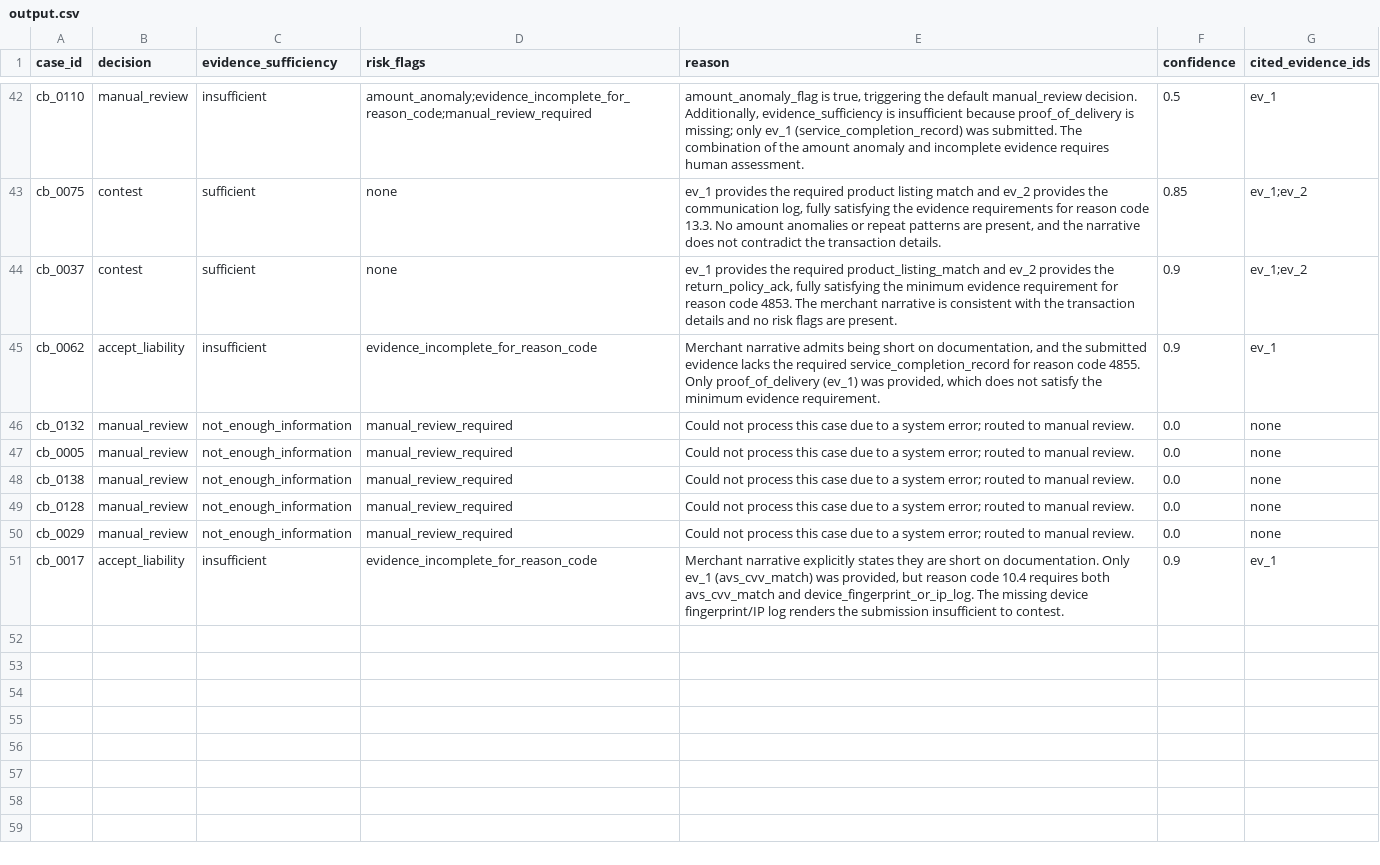
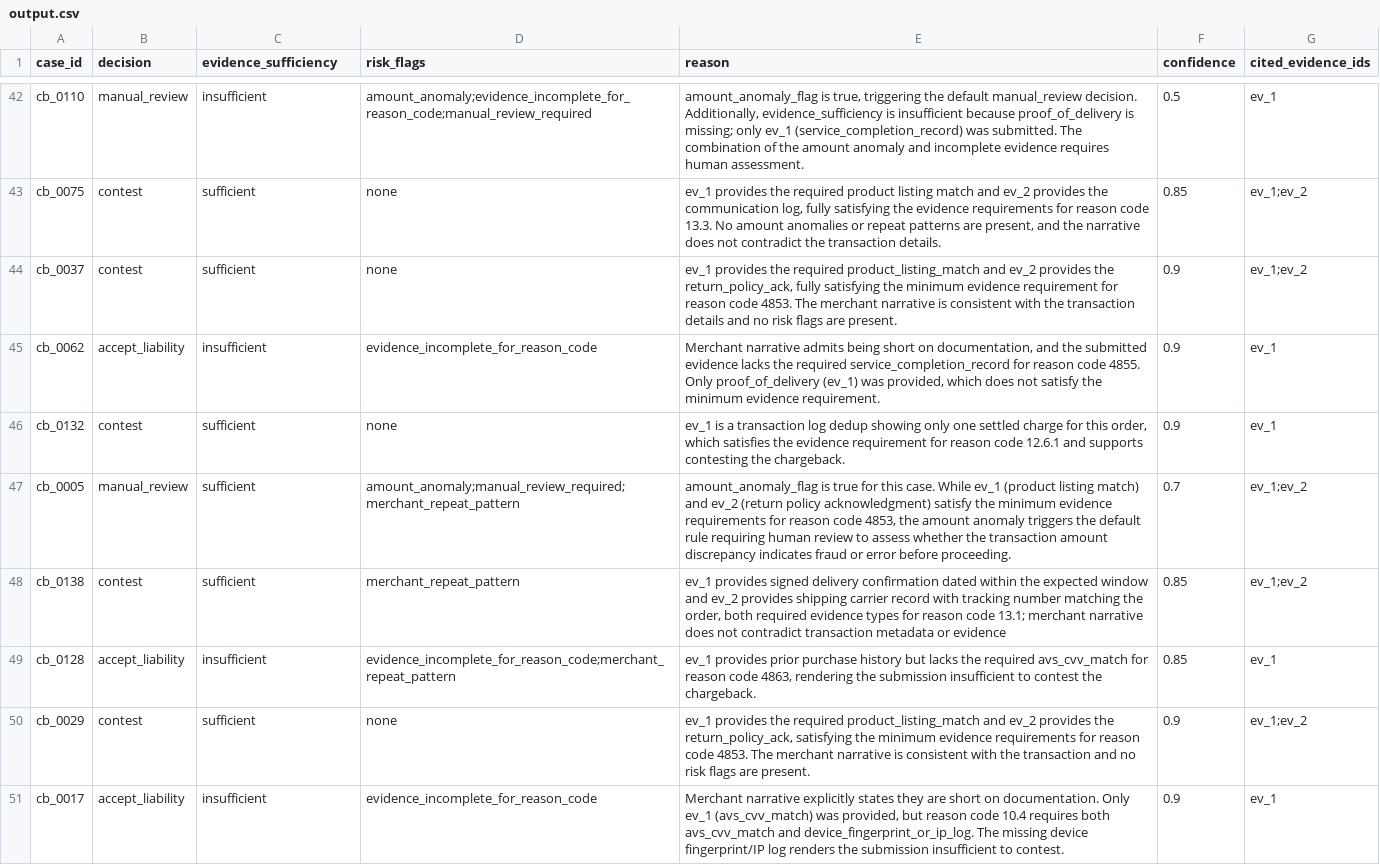
Before and after one commit to airasalish/warrant, a CSV file: dataset/held_out/output.csv, drawn as a sheet; only a part is shown, gaps mark what is left out.

Commit message:
Held-out complete: 50/50, no fallback, final numbers everywhere
Three retry cycles on the last 5 cases all made zero progress - quota
uniformly near-capped across all 6 keys each time. What actually worked
wasn't a smarter retry, it was the calendar rolling over to a new day;
tried immediately after and all 5 went through cleanly on the first
attempt.

Final, complete numbers (no more "X of 50" caveats anywhere): contest
73%/100%, accept_liability 75%/71%, coverage 76%, cost INR 3,600/100
(required metric), zero false positives and zero false negatives across
the full 50 cases. accept_liability recall's final reading (71%) matches
the n=45 reading, closing out a number that moved twice earlier
(67 -> 67 -> 71 -> 71) at a stable value, well below dev's 92% in every
single reading throughout.

README, NOTES.md, and VIDEO_SCRIPT.md all updated to the complete result.
Status banner changed from "in progress" to "complete."

```diff
--- a/dataset/held_out/output.csv
+++ b/dataset/held_out/output.csv
@@ -45,7 +45,7 @@ cb_0037,contest,sufficient,none,"ev_1 provides the required product_listing_matc
 cb_0062,accept_liability,insufficient,evidence_incomplete_for_reason_code,"Merchant narrative admits being short on documentation, and the submitted evidence lacks the required service_completion_record for reason code 4855. Only proof_of_delivery (ev_1) was provided, which does not satisfy the minimum evidence requirement.",0.9,ev_1
-cb_0132,manual_review,not_enough_information,manual_review_required,Could not process this case due to a system error; routed to manual review.,0.0,none
-cb_0005,manual_review,not_enough_information,manual_review_required,Could not process this case due to a system error; routed to manual review.,0.0,none
-cb_0138,manual_review,not_enough_information,manual_review_required,Could not process this case due to a system error; routed to manual review.,0.0,none
-cb_0128,manual_review,not_enough_information,manual_review_required,Could not process this case due to a system error; routed to manual review.,0.0,none
-cb_0029,manual_review,not_enough_information,manual_review_required,Could not process this case due to a system error; routed to manual review.,0.0,none
+cb_0132,contest,sufficient,none,"ev_1 is a transaction log dedup showing only one settled charge for this order, which satisfies the evidence requirement for reason code 12.6.1 and supports contesting the chargeback.",0.9,ev_1
+cb_0005,manual_review,sufficient,amount_anomaly;manual_review_required;merchant_repeat_pattern,"amount_anomaly_flag is true for this case. While ev_1 (product listing match) and ev_2 (return policy acknowledgment) satisfy the minimum evidence requirements for reason code 4853, the amount anomaly triggers the default rule requiring human review to assess whether the transaction amount discrepancy indicates fraud or error before proceeding.",0.7,ev_1;ev_2
+cb_0138,contest,sufficient,merchant_repeat_pattern,"ev_1 provides signed delivery confirmation dated within the expected window and ev_2 provides shipping carrier record with tracking number matching the order, both required evidence types for reason code 13.1; merchant narrative does not contradict transaction metadata or evidence",0.85,ev_1;ev_2
+cb_0128,accept_liability,insufficient,evidence_incomplete_for_reason_code;merchant_repeat_pattern,"ev_1 provides prior purchase history but lacks the required avs_cvv_match for reason code 4863, rendering the submission insufficient to contest the chargeback.",0.85,ev_1
+cb_0029,contest,sufficient,none,"ev_1 provides the required product_listing_match and ev_2 provides the return_policy_ack, satisfying the minimum evidence requirements for reason code 4853. The merchant narrative is consistent with the transaction and no risk flags are present.",0.9,ev_1;ev_2
 cb_0017,accept_liability,insufficient,evidence_incomplete_for_reason_code,"Merchant narrative explicitly states they are short on documentation. Only ev_1 (avs_cvv_match) was provided, but reason code 10.4 requires both avs_cvv_match and device_fingerprint_or_ip_log. The missing device fingerprint/IP log renders the submission insufficient to contest.",0.9,ev_1
```
Also changed, not shown: 3 other files.
